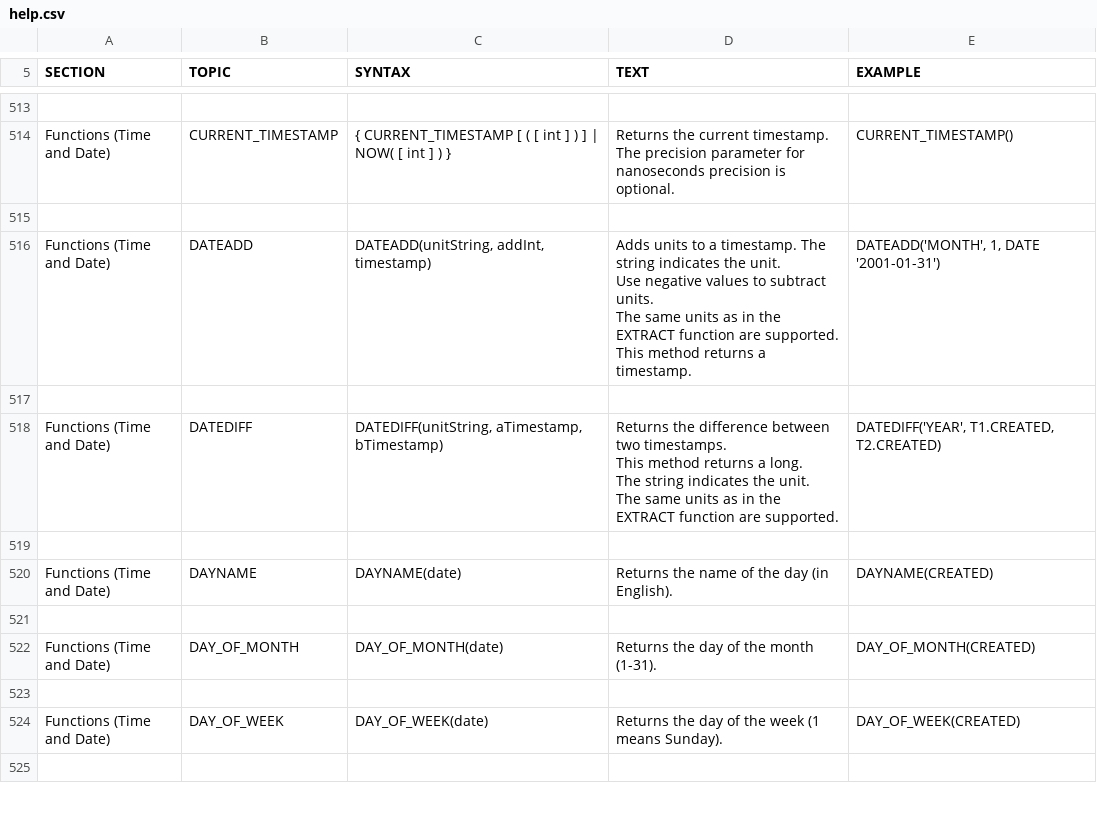
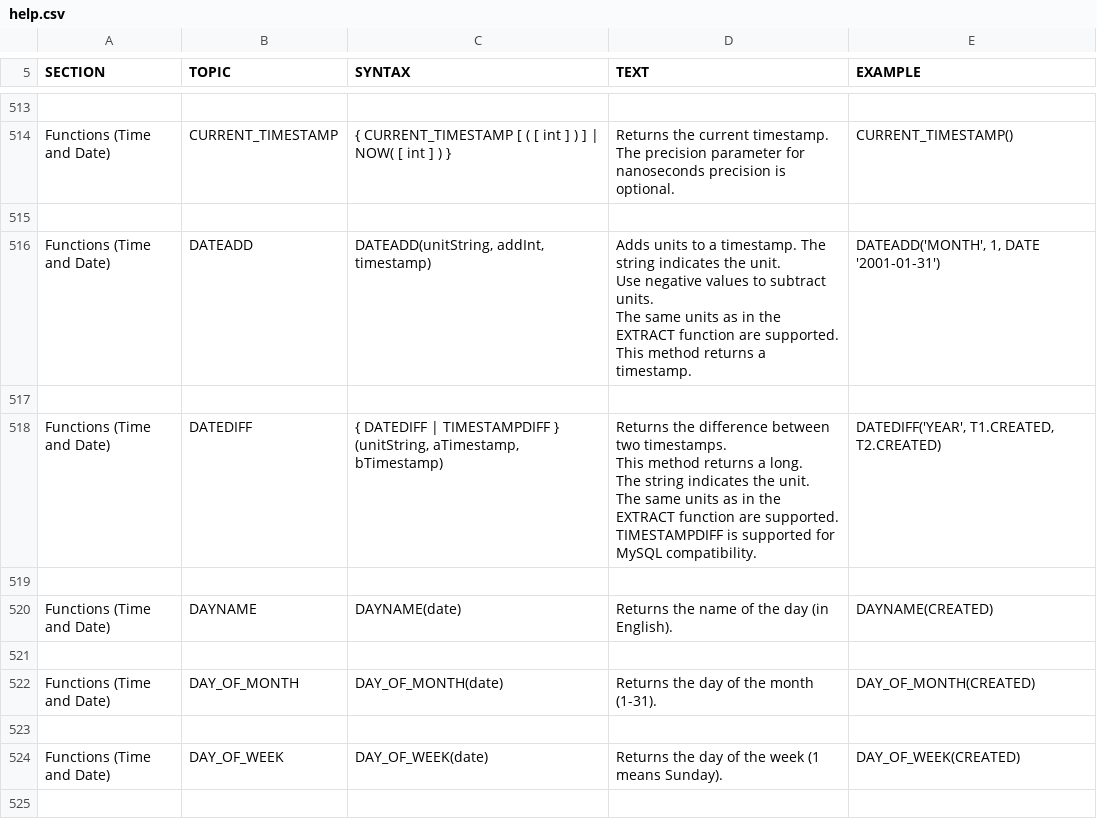
Before and after one commit to commandos59/h2database, a CSV file: h2/src/docsrc/help/help.csv, drawn as a sheet; only a part is shown, gaps mark what is left out.

Commit message:
MySQL compatibility: TIMESTAMPDIFF is now an alias for DATEDIFF.

```diff
--- a/h2/src/docsrc/help/help.csv
+++ b/h2/src/docsrc/help/help.csv
@@ -2942,12 +2942,13 @@ DATEADD('MONTH', 1, DATE '2001-01-31')
 
-"Functions (Time and Date)","DATEDIFF","
-DATEDIFF(unitString, aTimestamp, bTimestamp)
-","
-Returns the difference between two timestamps.
-This method returns a long.
-The string indicates the unit.
-The same units as in the EXTRACT function are supported.
-","
-DATEDIFF('YEAR', T1.CREATED, T2.CREATED)
-"
+"Functions (Time and Date)","DATEDIFF","
+{ DATEDIFF | TIMESTAMPDIFF } (unitString, aTimestamp, bTimestamp)
+","
+Returns the difference between two timestamps.
+This method returns a long.
+The string indicates the unit.
+The same units as in the EXTRACT function are supported.
+TIMESTAMPDIFF is supported for MySQL compatibility.
+","
+DATEDIFF('YEAR', T1.CREATED, T2.CREATED)
+"
 
```
